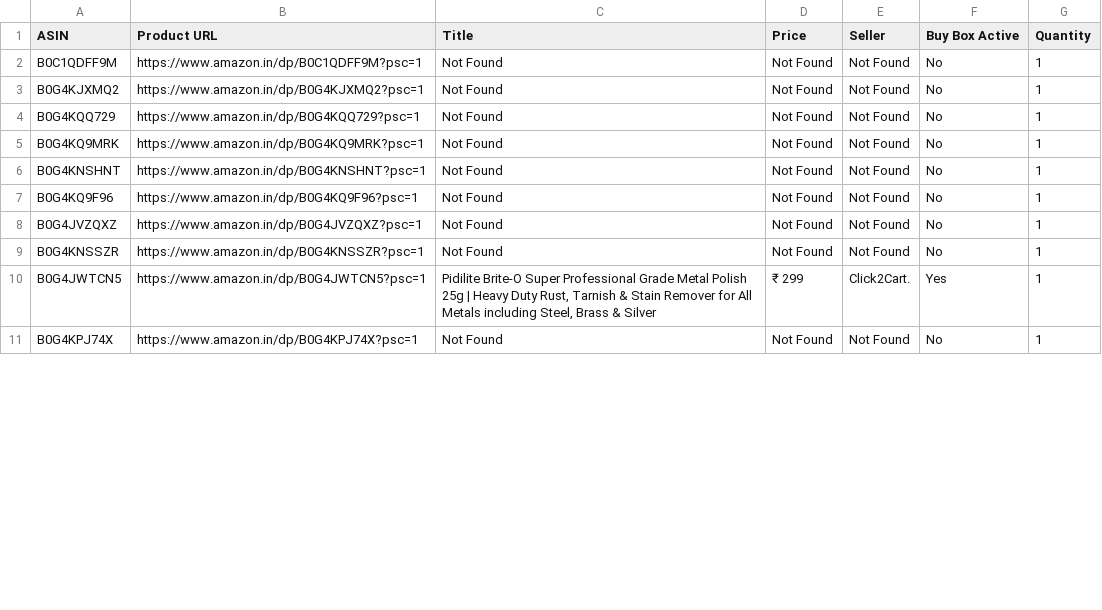
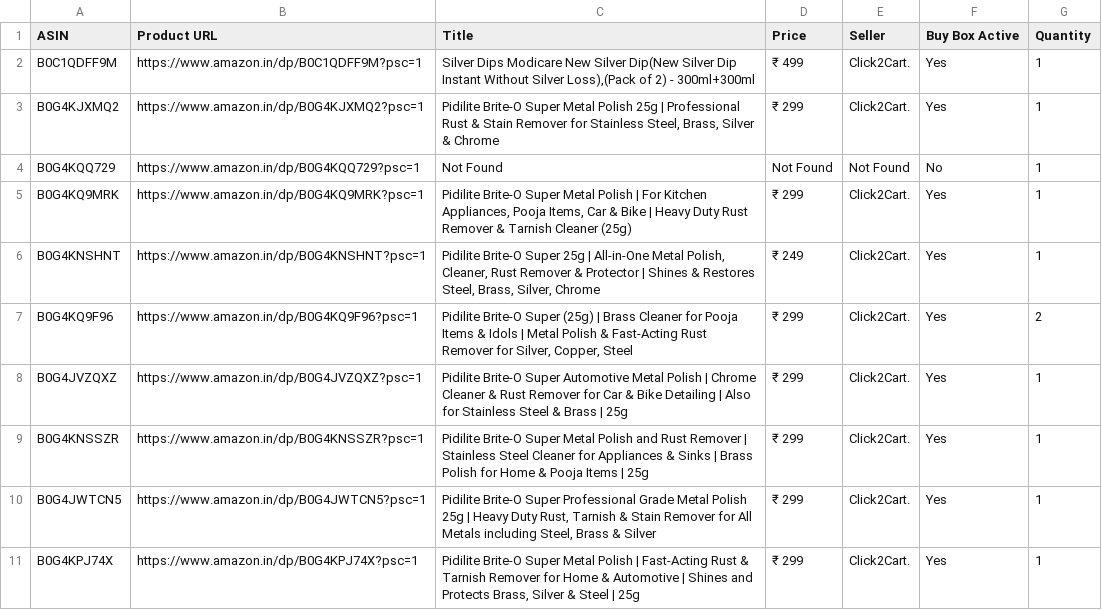
Before and after one commit to egaurav006/amazon-scraper, a CSV file: amazon_data.csv, drawn as a sheet; only a part is shown; the diff covers the shown part only.

```diff
--- a/amazon_data.csv
+++ b/amazon_data.csv
@@ -1,11 +1,11 @@
 ASIN,Product URL,Title,Price,Seller,Buy Box Active,Quantity
-B0C1QDFF9M,https://www.amazon.in/dp/B0C1QDFF9M?psc=1,Not Found,Not Found,Not Found,No,1
-B0G4KJXMQ2,https://www.amazon.in/dp/B0G4KJXMQ2?psc=1,Not Found,Not Found,Not Found,No,1
+B0C1QDFF9M,https://www.amazon.in/dp/B0C1QDFF9M?psc=1,"Silver Dips Modicare New Silver Dip(New Silver Dip Instant Without Silver Loss),(Pack of 2) - 300ml+300ml",₹ 499,Click2Cart.,Yes,1
+B0G4KJXMQ2,https://www.amazon.in/dp/B0G4KJXMQ2?psc=1,"Pidilite Brite-O Super Metal Polish 25g | Professional Rust & Stain Remover for Stainless Steel, Brass, Silver & Chrome",₹ 299,Click2Cart.,Yes,1
 B0G4KQQ729,https://www.amazon.in/dp/B0G4KQQ729?psc=1,Not Found,Not Found,Not Found,No,1
-B0G4KQ9MRK,https://www.amazon.in/dp/B0G4KQ9MRK?psc=1,Not Found,Not Found,Not Found,No,1
-B0G4KNSHNT,https://www.amazon.in/dp/B0G4KNSHNT?psc=1,Not Found,Not Found,Not Found,No,1
-B0G4KQ9F96,https://www.amazon.in/dp/B0G4KQ9F96?psc=1,Not Found,Not Found,Not Found,No,1
-B0G4JVZQXZ,https://www.amazon.in/dp/B0G4JVZQXZ?psc=1,Not Found,Not Found,Not Found,No,1
-B0G4KNSSZR,https://www.amazon.in/dp/B0G4KNSSZR?psc=1,Not Found,Not Found,Not Found,No,1
+B0G4KQ9MRK,https://www.amazon.in/dp/B0G4KQ9MRK?psc=1,"Pidilite Brite-O Super Metal Polish | For Kitchen Appliances, Pooja Items, Car & Bike | Heavy Duty Rust Remover & Tarnish Cleaner (25g)",₹ 299,Click2Cart.,Yes,1
+B0G4KNSHNT,https://www.amazon.in/dp/B0G4KNSHNT?psc=1,"Pidilite Brite-O Super 25g | All-in-One Metal Polish, Cleaner, Rust Remover & Protector | Shines & Restores Steel, Brass, Silver, Chrome",₹ 249,Click2Cart.,Yes,1
+B0G4KQ9F96,https://www.amazon.in/dp/B0G4KQ9F96?psc=1,"Pidilite Brite-O Super (25g) | Brass Cleaner for Pooja Items & Idols | Metal Polish & Fast-Acting Rust Remover for Silver, Copper, Steel",₹ 299,Click2Cart.,Yes,2
+B0G4JVZQXZ,https://www.amazon.in/dp/B0G4JVZQXZ?psc=1,Pidilite Brite-O Super Automotive Metal Polish | Chrome Cleaner & Rust Remover for Car & Bike Detailing | Also for Stainless Steel & Brass | 25g,₹ 299,Click2Cart.,Yes,1
+B0G4KNSSZR,https://www.amazon.in/dp/B0G4KNSSZR?psc=1,Pidilite Brite-O Super Metal Polish and Rust Remover | Stainless Steel Cleaner for Appliances & Sinks | Brass Polish for Home & Pooja Items | 25g,₹ 299,Click2Cart.,Yes,1
 B0G4JWTCN5,https://www.amazon.in/dp/B0G4JWTCN5?psc=1,"Pidilite Brite-O Super Professional Grade Metal Polish 25g | Heavy Duty Rust, Tarnish & Stain Remover for All Metals including Steel, Brass & Silver",₹ 299,Click2Cart.,Yes,1
-B0G4KPJ74X,https://www.amazon.in/dp/B0G4KPJ74X?psc=1,Not Found,Not Found,Not Found,No,1
+B0G4KPJ74X,https://www.amazon.in/dp/B0G4KPJ74X?psc=1,"Pidilite Brite-O Super Metal Polish | Fast-Acting Rust & Tarnish Remover for Home & Automotive | Shines and Protects Brass, Silver & Steel | 25g",₹ 299,Click2Cart.,Yes,1
```
Also changed, not shown: 57 edited cells elsewhere in this file.
